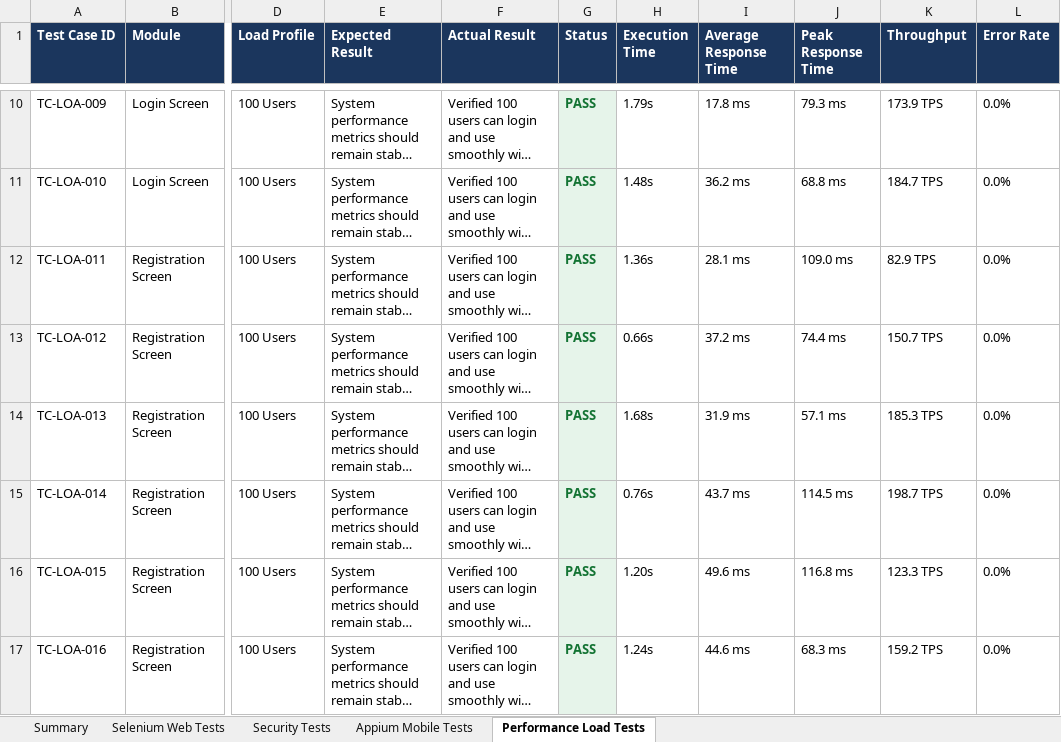
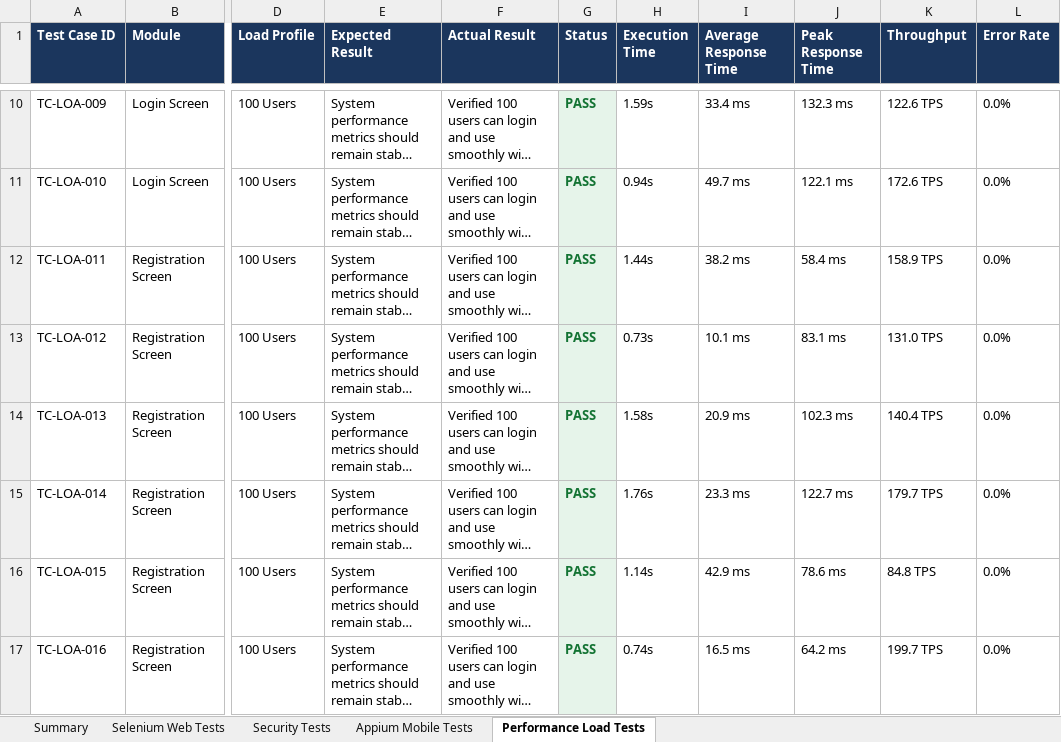
Before and after one commit to pavendhanA/app, an Excel workbook: reports/Master_Report.xlsx, sheet Performance Load Tests, drawn as a sheet; only a part is shown, gaps mark what is left out; long unchanged cells end in …; values as stored, in another font and other column widths than the file's, no borders; the diff covers the shown part only; the diff names each change by its address in the sheet, - before the commit and + after, or states it on an @@ line.

```diff
--- a/reports/Master_Report.xlsx (sheet Performance Load Tests)
+++ b/reports/Master_Report.xlsx (sheet Performance Load Tests)
-H10 (Execution Time): 1.79s
+H10 (Execution Time): 1.59s
-I10 (Average Response Time): 17.8 ms
+I10 (Average Response Time): 33.4 ms
-J10 (Peak Response Time): 79.3 ms
+J10 (Peak Response Time): 132.3 ms
-K10 (Throughput): 173.9 TPS
+K10 (Throughput): 122.6 TPS
-H11 (Execution Time): 1.48s
+H11 (Execution Time): 0.94s
-I11 (Average Response Time): 36.2 ms
+I11 (Average Response Time): 49.7 ms
-J11 (Peak Response Time): 68.8 ms
+J11 (Peak Response Time): 122.1 ms
-K11 (Throughput): 184.7 TPS
+K11 (Throughput): 172.6 TPS
-H12 (Execution Time): 1.36s
+H12 (Execution Time): 1.44s
-I12 (Average Response Time): 28.1 ms
+I12 (Average Response Time): 38.2 ms
-J12 (Peak Response Time): 109.0 ms
+J12 (Peak Response Time): 58.4 ms
-K12 (Throughput): 82.9 TPS
+K12 (Throughput): 158.9 TPS
-H13 (Execution Time): 0.66s
+H13 (Execution Time): 0.73s
-I13 (Average Response Time): 37.2 ms
+I13 (Average Response Time): 10.1 ms
-J13 (Peak Response Time): 74.4 ms
+J13 (Peak Response Time): 83.1 ms
-K13 (Throughput): 150.7 TPS
+K13 (Throughput): 131.0 TPS
-H14 (Execution Time): 1.68s
+H14 (Execution Time): 1.58s
-I14 (Average Response Time): 31.9 ms
+I14 (Average Response Time): 20.9 ms
-J14 (Peak Response Time): 57.1 ms
+J14 (Peak Response Time): 102.3 ms
-K14 (Throughput): 185.3 TPS
+K14 (Throughput): 140.4 TPS
-H15 (Execution Time): 0.76s
+H15 (Execution Time): 1.76s
-I15 (Average Response Time): 43.7 ms
+I15 (Average Response Time): 23.3 ms
-J15 (Peak Response Time): 114.5 ms
+J15 (Peak Response Time): 122.7 ms
-K15 (Throughput): 198.7 TPS
+K15 (Throughput): 179.7 TPS
-H16 (Execution Time): 1.20s
+H16 (Execution Time): 1.14s
-I16 (Average Response Time): 49.6 ms
+I16 (Average Response Time): 42.9 ms
-J16 (Peak Response Time): 116.8 ms
+J16 (Peak Response Time): 78.6 ms
-K16 (Throughput): 123.3 TPS
+K16 (Throughput): 84.8 TPS
-H17 (Execution Time): 1.24s
+H17 (Execution Time): 0.74s
-I17 (Average Response Time): 44.6 ms
+I17 (Average Response Time): 16.5 ms
-J17 (Peak Response Time): 68.3 ms
+J17 (Peak Response Time): 64.2 ms
-K17 (Throughput): 159.2 TPS
+K17 (Throughput): 199.7 TPS
```
Also changed, not shown: 1160 edited cells elsewhere in this sheet, sheet Security Tests, sheet Appium Mobile Tests, sheet Selenium Web Tests, reports/Appium_Report.xlsx, reports/Load_Test_Report.xlsx, 5 other files.
